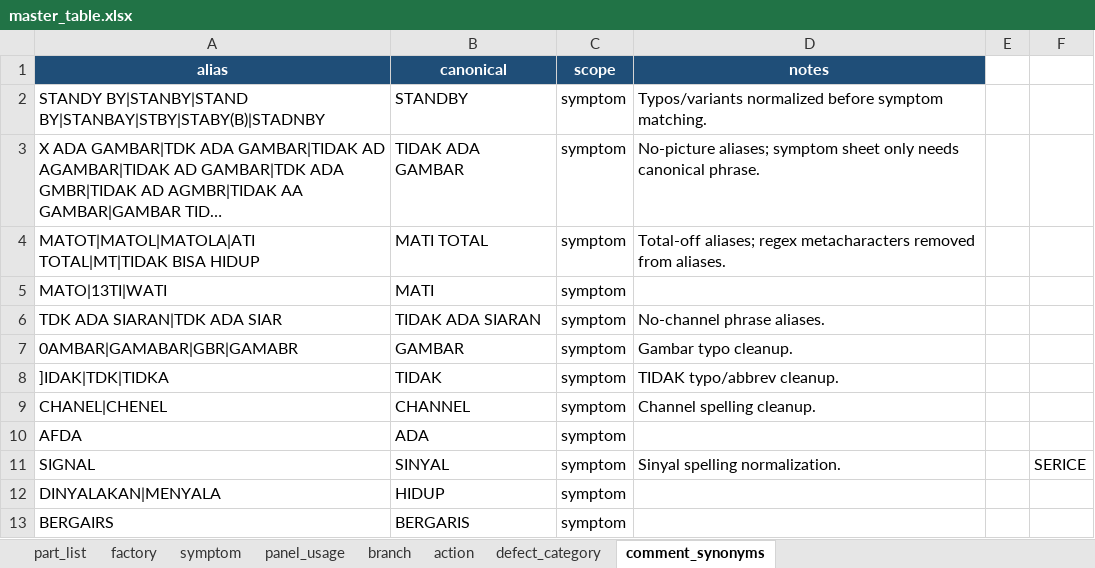
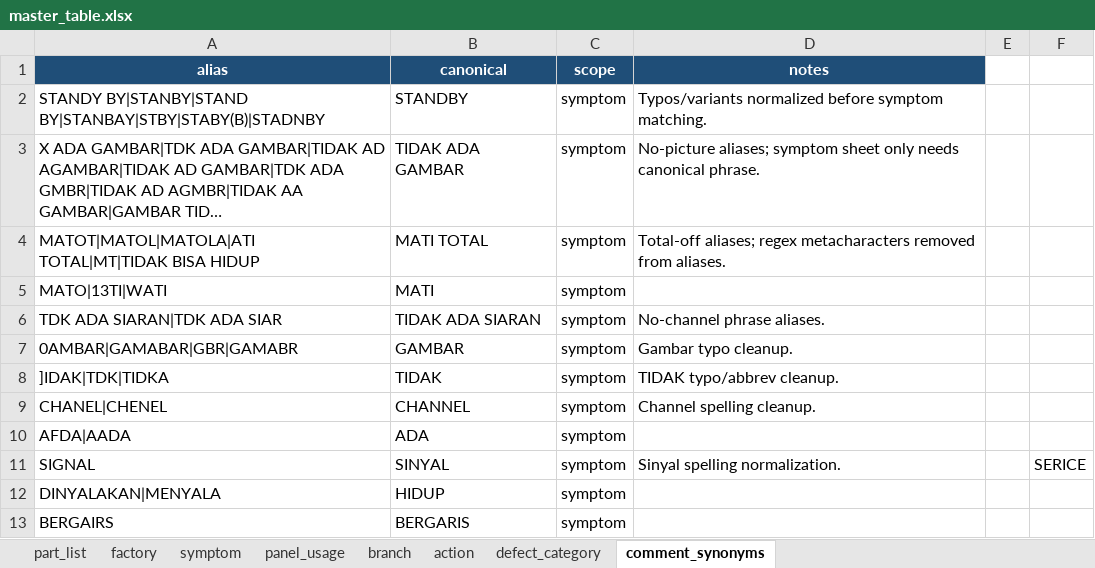
Before and after one commit to arisafaribinridwan/tool-fcost, an Excel workbook: masters/master_table.xlsx, sheet comment_synonyms, drawn as a sheet; only a part is shown; long unchanged cells end in …; values as stored, in another font and other column widths than the file's, no borders; the diff names each change by its address in the sheet, - before the commit and + after, or states it on an @@ line.

```diff
--- a/masters/master_table.xlsx (sheet comment_synonyms)
+++ b/masters/master_table.xlsx (sheet comment_synonyms)
-A10 (alias): AFDA
+A10 (alias): AFDA|AADA
```
Also changed, not shown: sheet defect_category, 1 other file.
